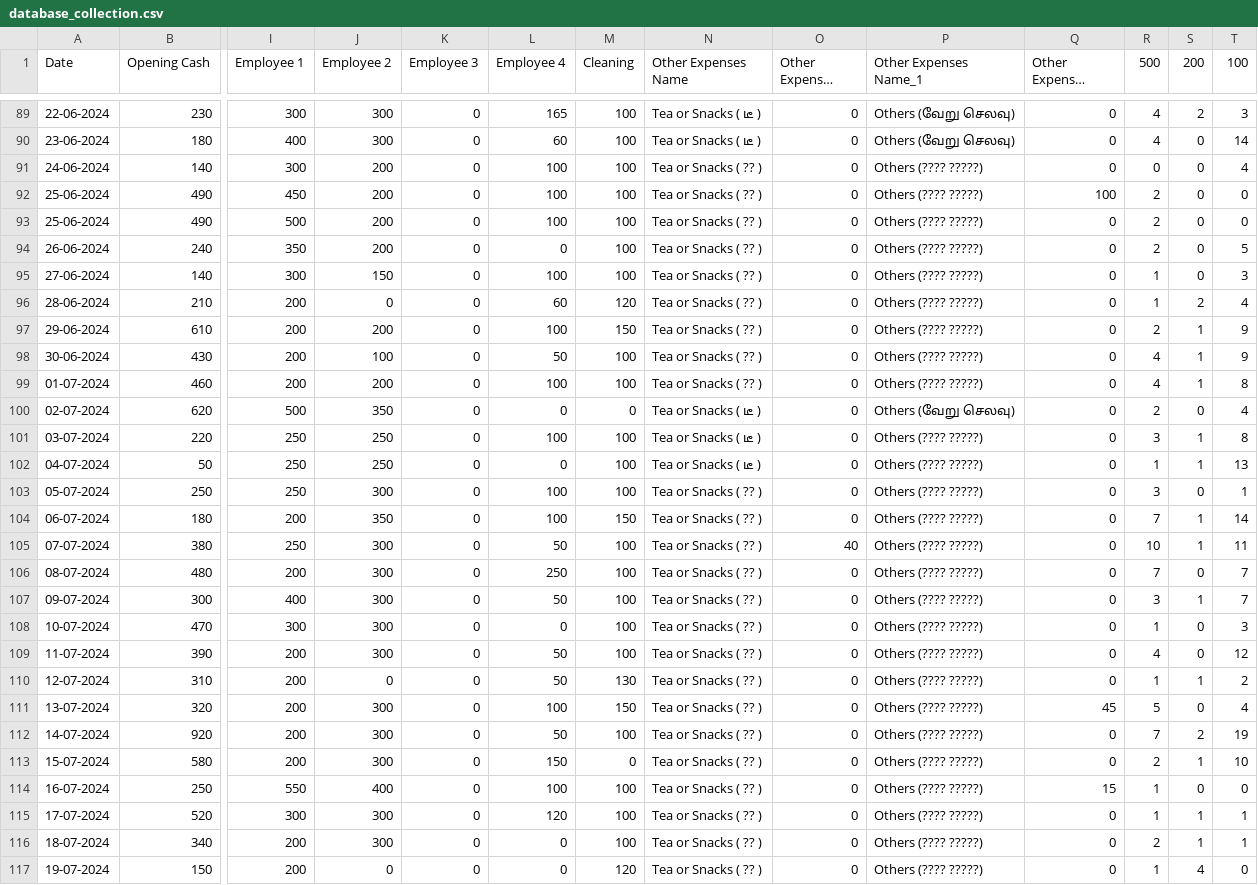
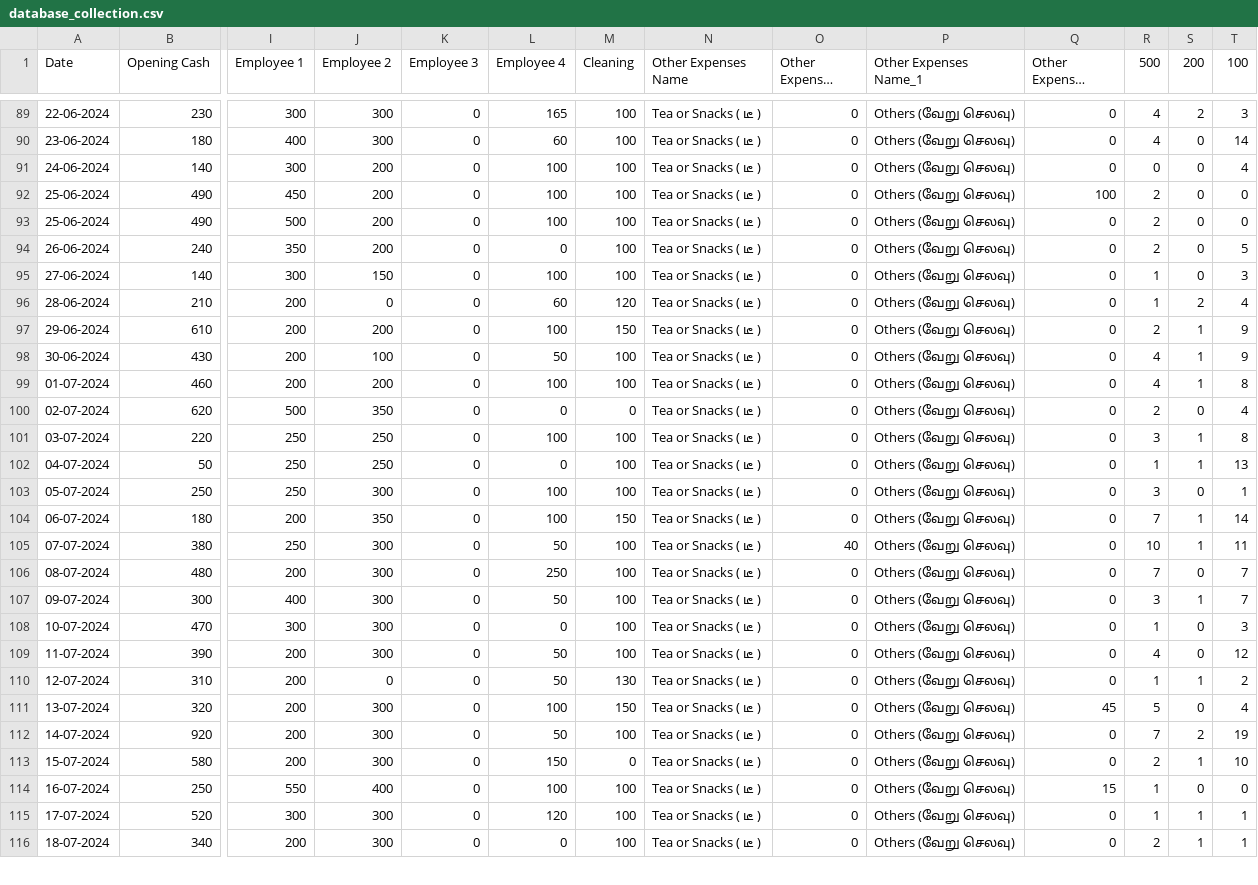
Before and after one commit to Balajimcr/DailySalesTrackerApp, a CSV file: Data/EliteSalonLalgudi/database_collection.csv, drawn as a sheet; only a part is shown, gaps mark what is left out; long unchanged cells end in …; removed rows and columns are numbered as before the commit, all else as after; rows hold the shown columns only; the diff covers the shown part only; the diff names each change by its address in the sheet, - before the commit and + after, or states it on an @@ line.

Commit message:
* updated database_collection.csv

```diff
--- a/Data/EliteSalonLalgudi/database_collection.csv
+++ b/Data/EliteSalonLalgudi/database_collection.csv
-N91:N99 (Other Expenses Name): Tea or Snacks ( ?? )
+N91:N99 (Other Expenses Name): Tea or Snacks ( டீ )
-P91:P99 (Other Expenses Name_1): Others (???? ?????)
+P91:P99 (Other Expenses Name_1): Others (வேறு செலவு)
-P101:P116 (Other Expenses Name_1): Others (???? ?????)
+P101:P116 (Other Expenses Name_1): Others (வேறு செலவு)
-N103:N116 (Other Expenses Name): Tea or Snacks ( ?? )
+N103:N116 (Other Expenses Name): Tea or Snacks ( டீ )
-row 117: 19-07-2024 | 150 | 200 | 0 | 0 | 0 | 120 | Tea or Snacks ( ?? ) | 0 | Others (???? ?????) | 0 | 1 | 4 | 0
```
Also changed, not shown: 2 added rows and 10 edited cells elsewhere in this file, Data/EliteSalonLalgudi/employee_salary_Advance_bankTransfer_data.csv.
